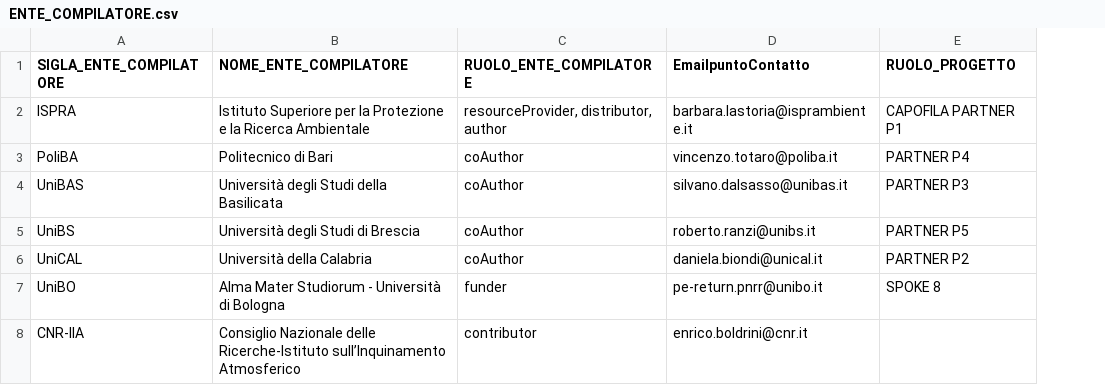
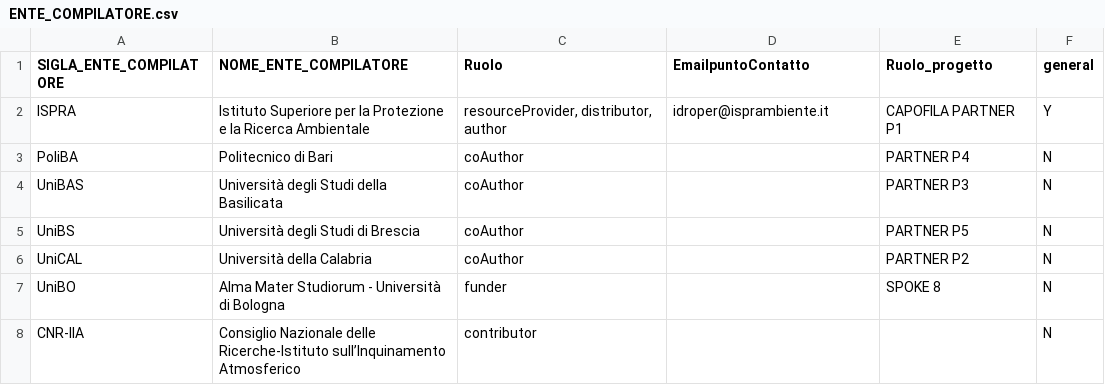
Before and after one commit to ISPRA-BIO-ACAS/annali-idrologici, a CSV file: data/ENTE_COMPILATORE.csv, drawn as a sheet; the diff names each change by its address in the sheet, - before the commit and + after, or states it on an @@ line.

```diff
--- a/data/ENTE_COMPILATORE.csv
+++ b/data/ENTE_COMPILATORE.csv
+column F (general), rows 2-8: Y | N | N | N | N | N | N
-C1: RUOLO_ENTE_COMPILATORE
+C1: Ruolo
-E1: RUOLO_PROGETTO
+E1: Ruolo_progetto
-D2 (EmailpuntoContatto): barbara.lastoria@isprambiente.it
+D2 (EmailpuntoContatto): idroper@isprambiente.it
-D3 (EmailpuntoContatto): vincenzo.totaro@poliba.it
+D3 (EmailpuntoContatto): (empty)
-D4 (EmailpuntoContatto): silvano.dalsasso@unibas.it
+D4 (EmailpuntoContatto): (empty)
-D5 (EmailpuntoContatto): roberto.ranzi@unibs.it
+D5 (EmailpuntoContatto): (empty)
-D6 (EmailpuntoContatto): daniela.biondi@unical.it
+D6 (EmailpuntoContatto): (empty)
-D7 (EmailpuntoContatto): pe-return.pnrr@unibo.it
+D7 (EmailpuntoContatto): (empty)
-D8 (EmailpuntoContatto): enrico.boldrini@cnr.it
+D8 (EmailpuntoContatto): (empty)
```
Also changed, not shown: data/FLAG_QUALITY.csv, data/GENERAL_METADATA.csv, 48 other files.
